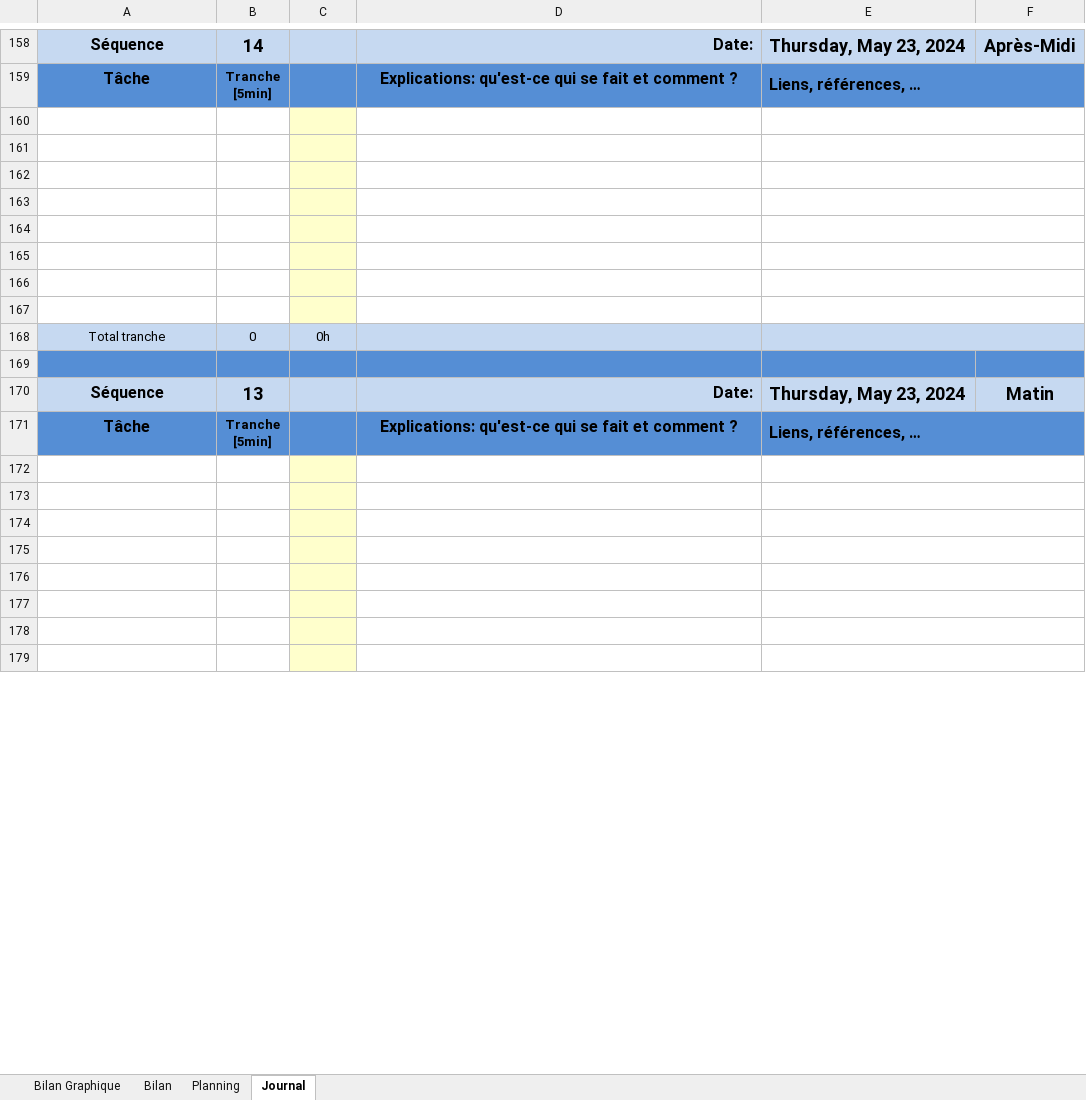
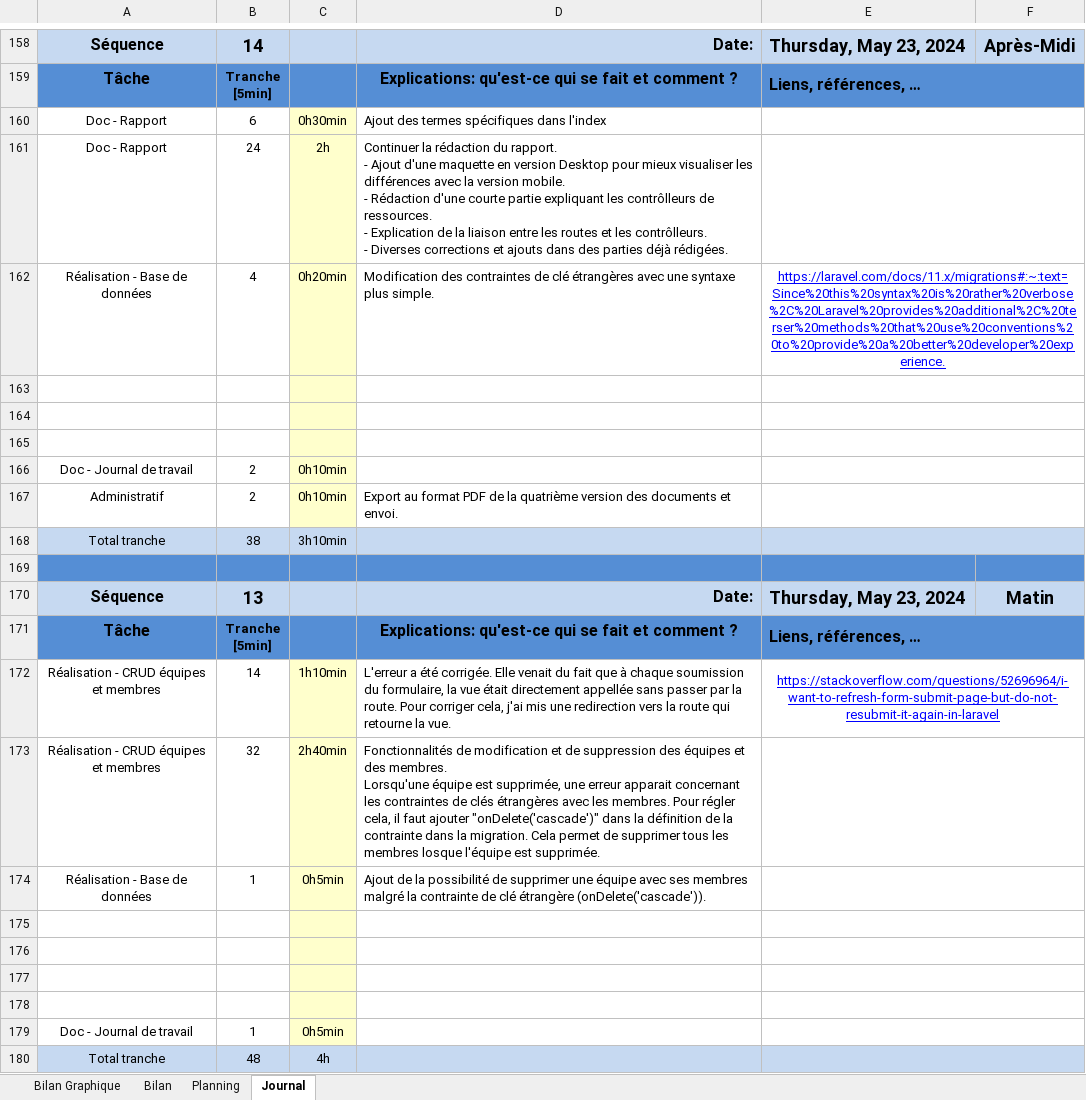
Before and after one commit to samdossant/TPI-SocialShuffle-Dos-Santos, an Excel workbook: Documents/V4 - 23-05-24/V4-T-TPI-SamuelDosSantos-Journal_Planification.xlsm, sheet Journal, drawn as a sheet; only a part is shown, gaps mark what is left out; values as stored, in another font and other column widths than the file's, no borders; charts and pictures and conditional formats not drawn; 1 other sheet too large or unreadable and not compared; removed rows and columns are numbered as before the commit, all else as after; ↵ is a line break in a cell; the diff covers the shown part only; the diff names each change by its address in the sheet, - before the commit and + after, or states it on an @@ line.

Commit message:
CRUD on members and teams.

```diff
--- a/Documents/V4 - 23-05-24/V4-T-TPI-SamuelDosSantos-Journal_Planification.xlsm (sheet Journal)
+++ b/Documents/V4 - 23-05-24/V4-T-TPI-SamuelDosSantos-Journal_Planification.xlsm (sheet Journal)
+row 160: Doc - Rapport | 6 | 0h30min | Ajout des termes spécifiques dans l'index
+row 161: Doc - Rapport | 24 | 2h | Continuer la rédaction du rapport. ↵ - Ajout d'une maquette en version Desktop pour mieux visualiser les différences avec la version mobile. ↵ - Rédaction d'une courte partie expliquant les contrôlleurs de ressources. ↵ - Explication de la liaison entre les routes et les contrôlleurs. ↵ - Diverses corrections et ajouts dans des parties déjà rédigées.
+row 162: Réalisation - Base de données | 4 | 0h20min | Modification des contraintes de clé étrangères avec une syntaxe plus simple. | https://laravel.com/docs/11.x/migrations#:~:text=Since%20this%20syntax%20is%20rather%20verbose%2C%20Laravel%20provides%20additional%2C%20terser%20methods%20that%20use%20conventions%20to%20provide%20a%20better%20developer%20experience.
+row 163: (empty)
+row 164: (empty)
+row 165: (empty)
+row 166: Doc - Journal de travail | 2 | 0h10min
+row 167: Administratif | 2 | 0h10min | Export au format PDF de la quatrième version des documents et envoi.
+row 168: Total tranche | 38 | 3h10min
+row 169: (empty)
+row 172: Réalisation - CRUD équipes et membres | 14 | 1h10min | L'erreur a été corrigée. Elle venait du fait que à chaque soumission du formulaire, la vue était directement appellée sans passer par la route. Pour corriger cela, j'ai mis une redirection vers la route qui retourne la vue. | https://stackoverflow.com/questions/52696964/i-want-to-refresh-form-submit-page-but-do-not-resubmit-it-again-in-laravel
+row 173: Réalisation - CRUD équipes et membres | 32 | 2h40min | Fonctionnalités de modification et de suppression des équipes et des membres. ↵ Lorsqu'une équipe est supprimée, une erreur apparait concernant les contraintes de clés étrangères avec les membres. Pour régler cela, il faut ajouter "onDelete('cascade')" dans la définition de la contrainte dans la migration. Cela permet de supprimer tous les membres losque l'équipe est supprimée.
+row 174: Réalisation - Base de données | 1 | 0h5min | Ajout de la possibilité de supprimer une équipe avec ses membres malgré la contrainte de clé étrangère (onDelete('cascade')).
-row 179: (empty)
+row 179: Doc - Journal de travail | 1 | 0h5min
-row 165: (empty)
-row 166: (empty)
-row 167: (empty)
-B180: 0
+B180: 48
-C180: 0h
+C180: 4h
-row 169: (empty)
-row 172: (empty)
-row 173: (empty)
-row 174: (empty)
-row 175: (empty)
-row 176: (empty)
-row 177: (empty)
-row 178: (empty)
-row 179: (empty)
```
Also changed, not shown: 1 removed row elsewhere in this sheet, sheet Bilan Graphique, formulas that keep their value, charts or pictures, 26 other files.
